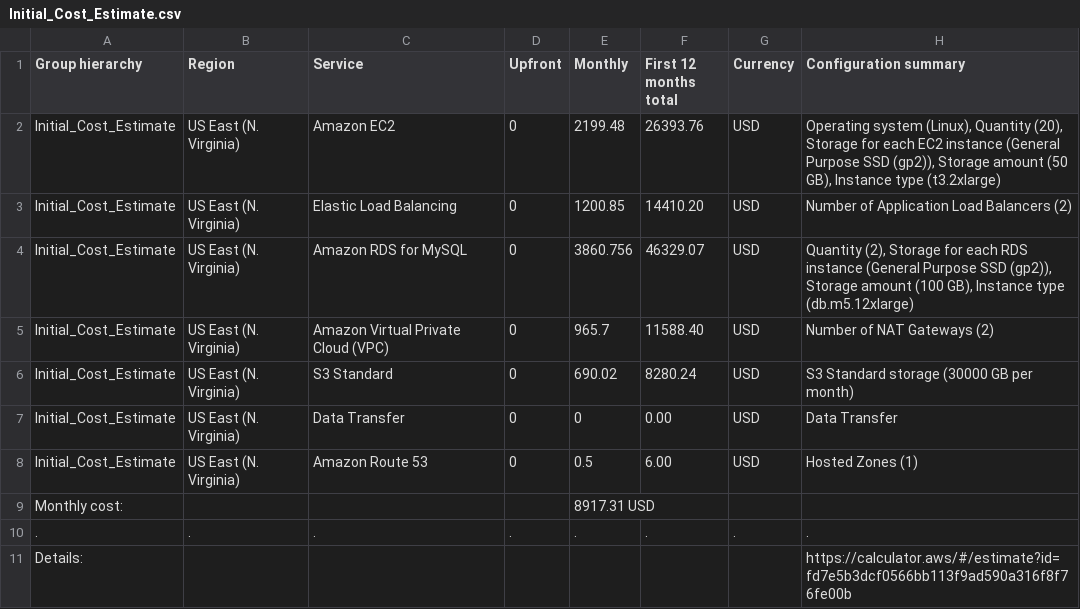
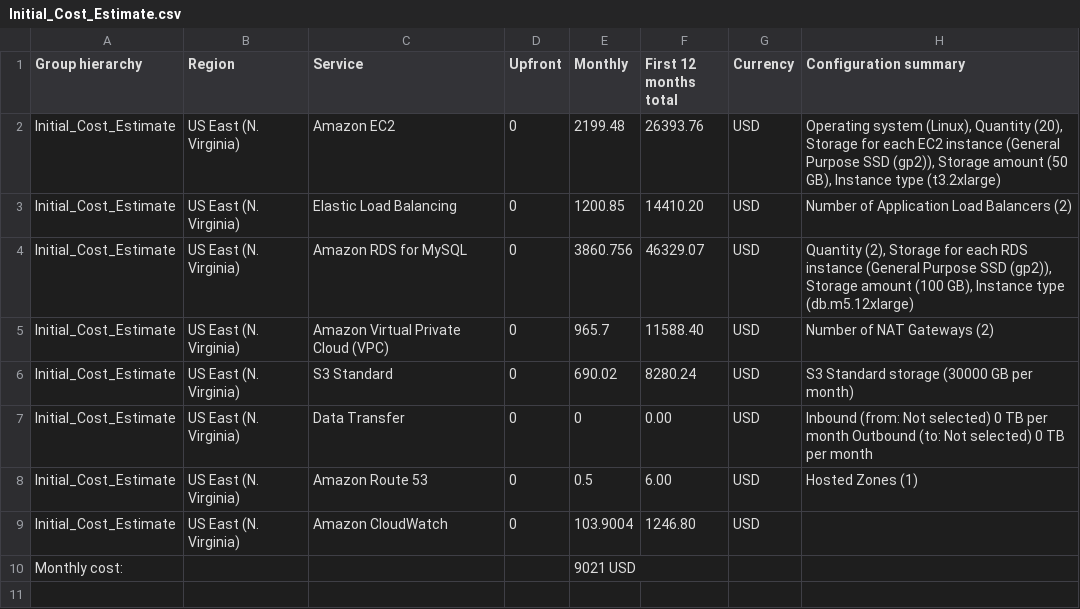
Before and after one commit to fthiagomedeiros/cloud-architect-project2, a CSV file: Task 2/Initial_Cost_Estimate.csv, drawn as a sheet.

Commit message:
initial cost

```diff
--- a/Task 2/Initial_Cost_Estimate.csv
+++ b/Task 2/Initial_Cost_Estimate.csv
@@ -6,6 +6,5 @@ Initial_Cost_Estimate,US East (N. Virginia),Amazon Virtual Private Cloud (VPC),0
 Initial_Cost_Estimate,US East (N. Virginia),S3 Standard,0,690.02,8280.24,USD,S3 Standard storage (30000 GB per month)
-Initial_Cost_Estimate,US East (N. Virginia),Data Transfer,0,0,0.00,USD,Data Transfer
+Initial_Cost_Estimate,US East (N. Virginia),Data Transfer,0,0,0.00,USD,"Inbound (from: Not selected) 0 TB per month Outbound (to: Not selected) 0 TB per month"
 Initial_Cost_Estimate,US East (N. Virginia),Amazon Route 53,0,0.5,6.00,USD,Hosted Zones (1)
-Monthly cost:,,,,8917.31 USD,,,
-.,.,.,.,.,.,.,.
-Details:,,,,,,,https://calculator.aws/#/estimate?id=fd7e5b3dcf0566bb113f9ad590a316f8f76fe00b
+Initial_Cost_Estimate,US East (N. Virginia),Amazon CloudWatch,0,103.9004,1246.80,USD,
+Monthly cost:,,,,9021 USD,,,
```
Also changed, not shown: 1 other file.
